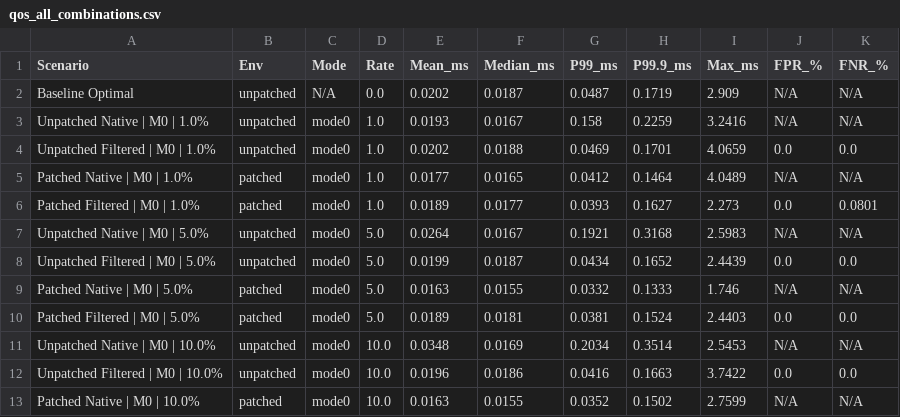
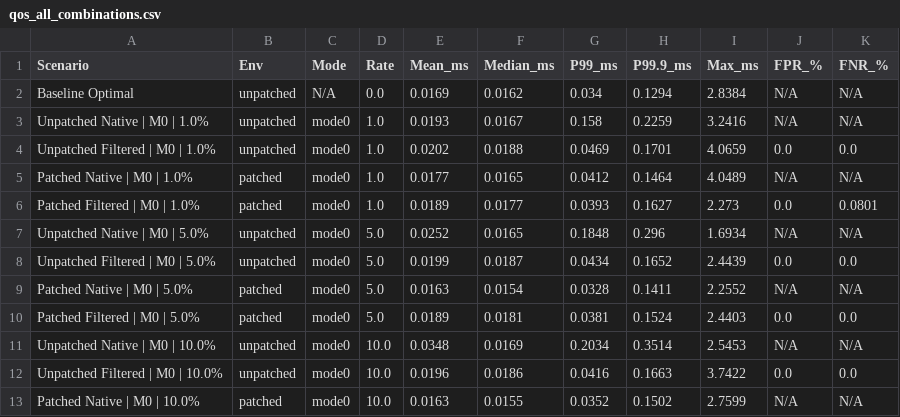
Before and after one commit to tw89Coder/adam-v2x, a CSV file: outputs/stats/qos_all_combinations.csv, drawn as a sheet; only a part is shown.

```diff
--- a/outputs/stats/qos_all_combinations.csv
+++ b/outputs/stats/qos_all_combinations.csv
@@ -1,3 +1,3 @@
 Scenario,Env,Mode,Rate,Mean_ms,Median_ms,P99_ms,P99.9_ms,Max_ms,FPR_%,FNR_%
-Baseline Optimal,unpatched,N/A,0.0,0.0202,0.0187,0.0487,0.1719,2.909,N/A,N/A
+Baseline Optimal,unpatched,N/A,0.0,0.0169,0.0162,0.034,0.1294,2.8384,N/A,N/A
 Unpatched Native | M0 | 1.0%,unpatched,mode0,1.0,0.0193,0.0167,0.158,0.2259,3.2416,N/A,N/A
@@ -6,5 +6,5 @@ Patched Native | M0 | 1.0%,patched,mode0,1.0,0.0177,0.0165,0.0412,0.1464,4.0489,
 Patched Filtered | M0 | 1.0%,patched,mode0,1.0,0.0189,0.0177,0.0393,0.1627,2.273,0.0,0.0801
-Unpatched Native | M0 | 5.0%,unpatched,mode0,5.0,0.0264,0.0167,0.1921,0.3168,2.5983,N/A,N/A
+Unpatched Native | M0 | 5.0%,unpatched,mode0,5.0,0.0252,0.0165,0.1848,0.296,1.6934,N/A,N/A
 Unpatched Filtered | M0 | 5.0%,unpatched,mode0,5.0,0.0199,0.0187,0.0434,0.1652,2.4439,0.0,0.0
-Patched Native | M0 | 5.0%,patched,mode0,5.0,0.0163,0.0155,0.0332,0.1333,1.746,N/A,N/A
+Patched Native | M0 | 5.0%,patched,mode0,5.0,0.0163,0.0154,0.0328,0.1411,2.2552,N/A,N/A
 Patched Filtered | M0 | 5.0%,patched,mode0,5.0,0.0189,0.0181,0.0381,0.1524,2.4403,0.0,0.0
```
Also changed, not shown: 29 other files.
